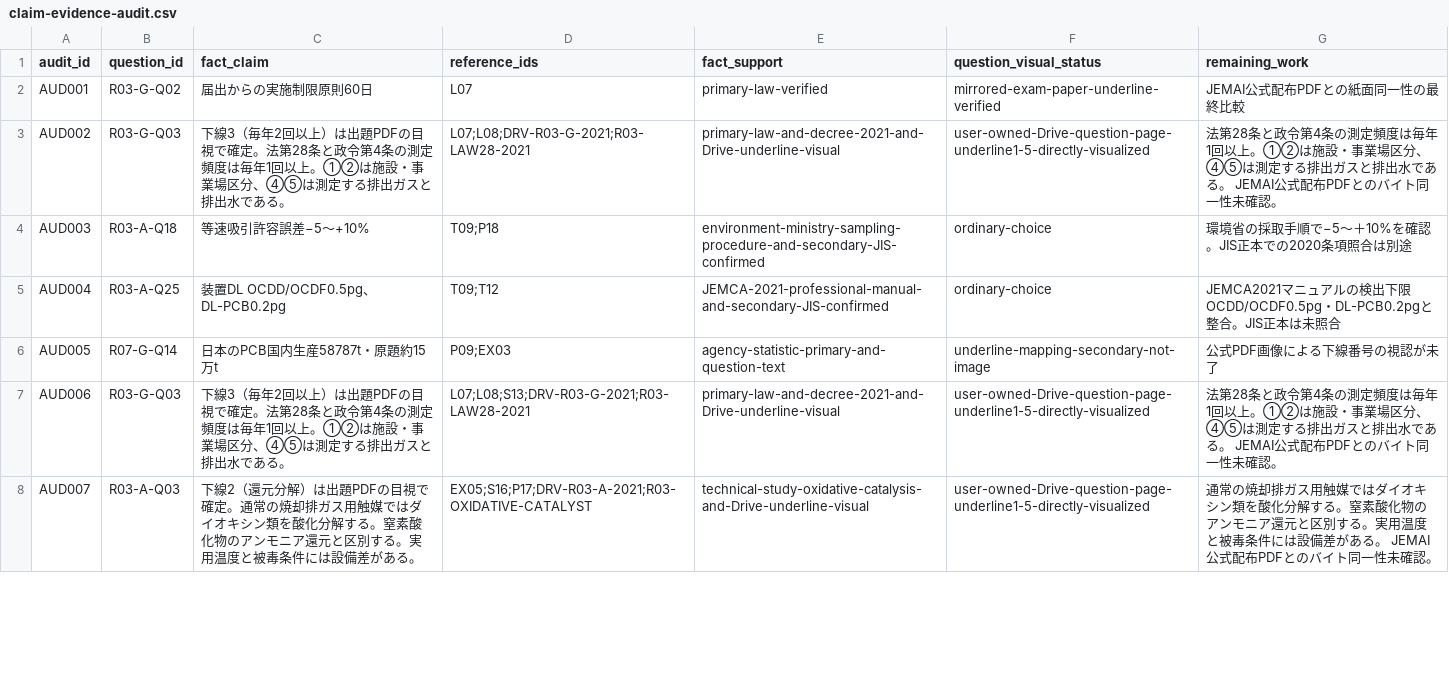
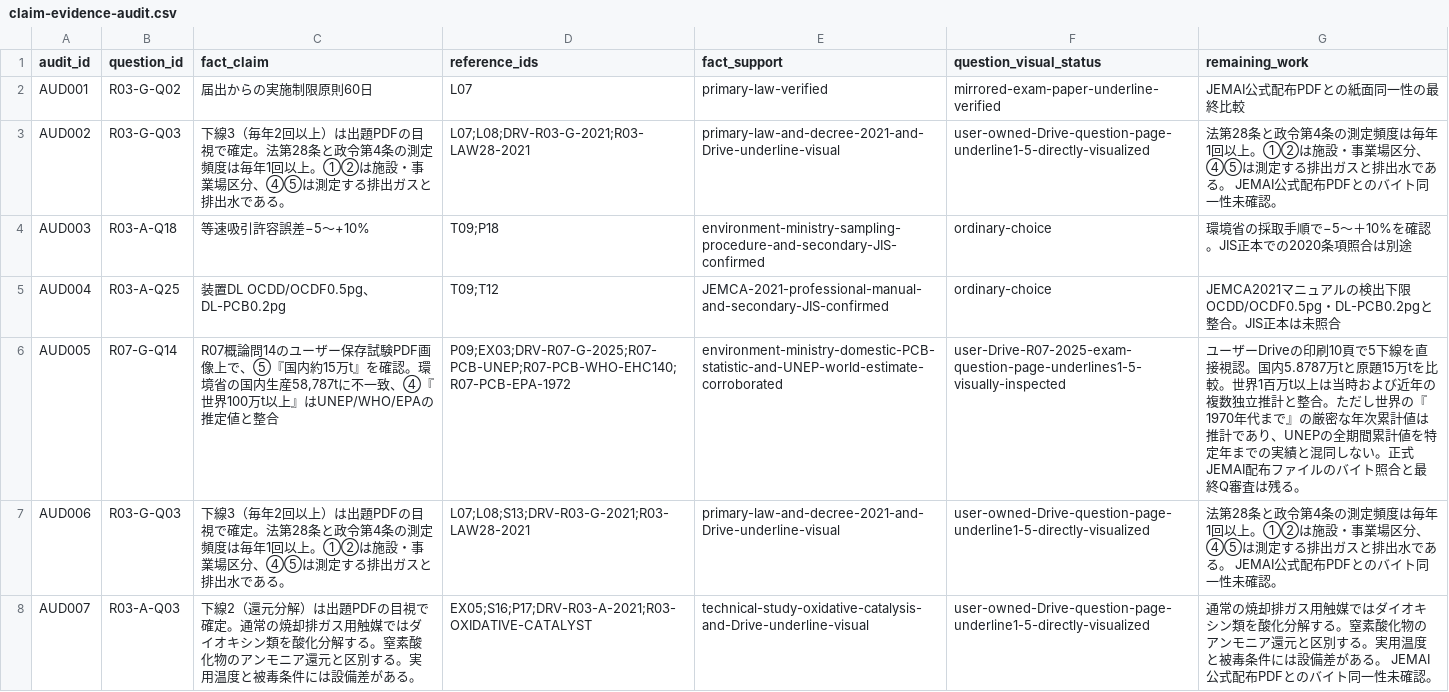
Before and after one commit to rhodanus2179/dioxin-studyware, a CSV file: docs/research/claim-evidence-audit.csv, drawn as a sheet; only a part is shown.

```diff
--- a/docs/research/claim-evidence-audit.csv
+++ b/docs/research/claim-evidence-audit.csv
@@ -5,3 +5,3 @@
 "AUD004","R03-A-Q25","装置DL OCDD/OCDF0.5pg、DL-PCB0.2pg","T09;T12","JEMCA-2021-professional-manual-and-secondary-JIS-confirmed","ordinary-choice","JEMCA2021マニュアルの検出下限 OCDD/OCDF0.5pg・DL-PCB0.2pgと整合。JIS正本は未照合"
-"AUD005","R07-G-Q14","日本のPCB国内生産58787t・原題約15万t","P09;EX03","agency-statistic-primary-and-question-text","underline-mapping-secondary-not-image","公式PDF画像による下線番号の視認が未了"
+"AUD005","R07-G-Q14","R07概論問14のユーザー保存試験PDF画像上で、⑤『国内約15万t』を確認。環境省の国内生産58,787tに不一致、④『世界100万t以上』はUNEP/WHO/EPAの推定値と整合","P09;EX03;DRV-R07-G-2025;R07-PCB-UNEP;R07-PCB-WHO-EHC140;R07-PCB-EPA-1972","environment-ministry-domestic-PCB-statistic-and-UNEP-world-estimate-corroborated","user-Drive-R07-2025-exam-question-page-underlines1-5-visually-inspected","ユーザーDriveの印刷10頁で5下線を直接視認。国内5.8787万tと原題15万tを比較。世界1百万t以上は当時および近年の複数独立推計と整合。ただし世界の『1970年代まで』の厳密な年次累計値は推計であり、UNEPの全期間累計値を特定年までの実績と混同しない。正式JEMAI配布ファイルのバイト照合と最終Q審査は残る。"
 "AUD006","R03-G-Q03","下線3（毎年2回以上）は出題PDFの目視で確定。法第28条と政令第4条の測定頻度は毎年1回以上。①②は施設・事業場区分、④⑤は測定する排出ガスと排出水である。","L07;L08;S13;DRV-R03-G-2021;R03-LAW28-2021","primary-law-and-decree-2021-and-Drive-underline-visual","user-owned-Drive-question-page-underline1-5-directly-visualized","法第28条と政令第4条の測定頻度は毎年1回以上。①②は施設・事業場区分、④⑤は測定する排出ガスと排出水である。 JEMAI公式配布PDFとのバイト同一性未確認。"
```
Also changed, not shown: docs/research/r07-choice-review.csv, docs/research/r07-question-review.csv, 9 other files.
